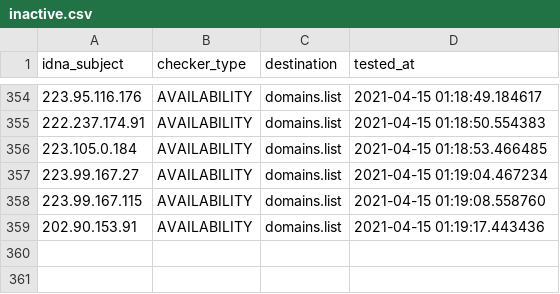
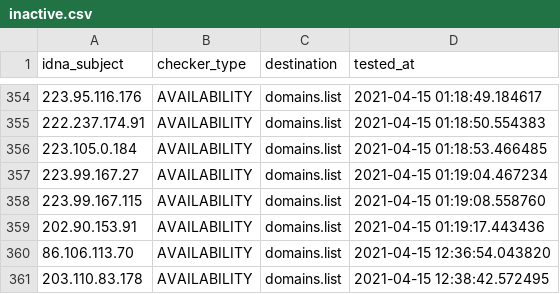
Before and after one commit to Ultimate-Hosts-Blacklist/SSH_attackers_probers, a CSV file: .pyfunceble/inactive.csv, drawn as a sheet; only a part is shown, gaps mark what is left out; the diff names each change by its address in the sheet, - before the commit and + after, or states it on an @@ line.

```diff
--- a/.pyfunceble/inactive.csv
+++ b/.pyfunceble/inactive.csv
+row 360: 86.106.113.70 | AVAILABILITY | domains.list | 2021-04-15 12:36:54.043820
+row 361: 203.110.83.178 | AVAILABILITY | domains.list | 2021-04-15 12:38:42.572495
```
Also changed, not shown: 9 other files.
